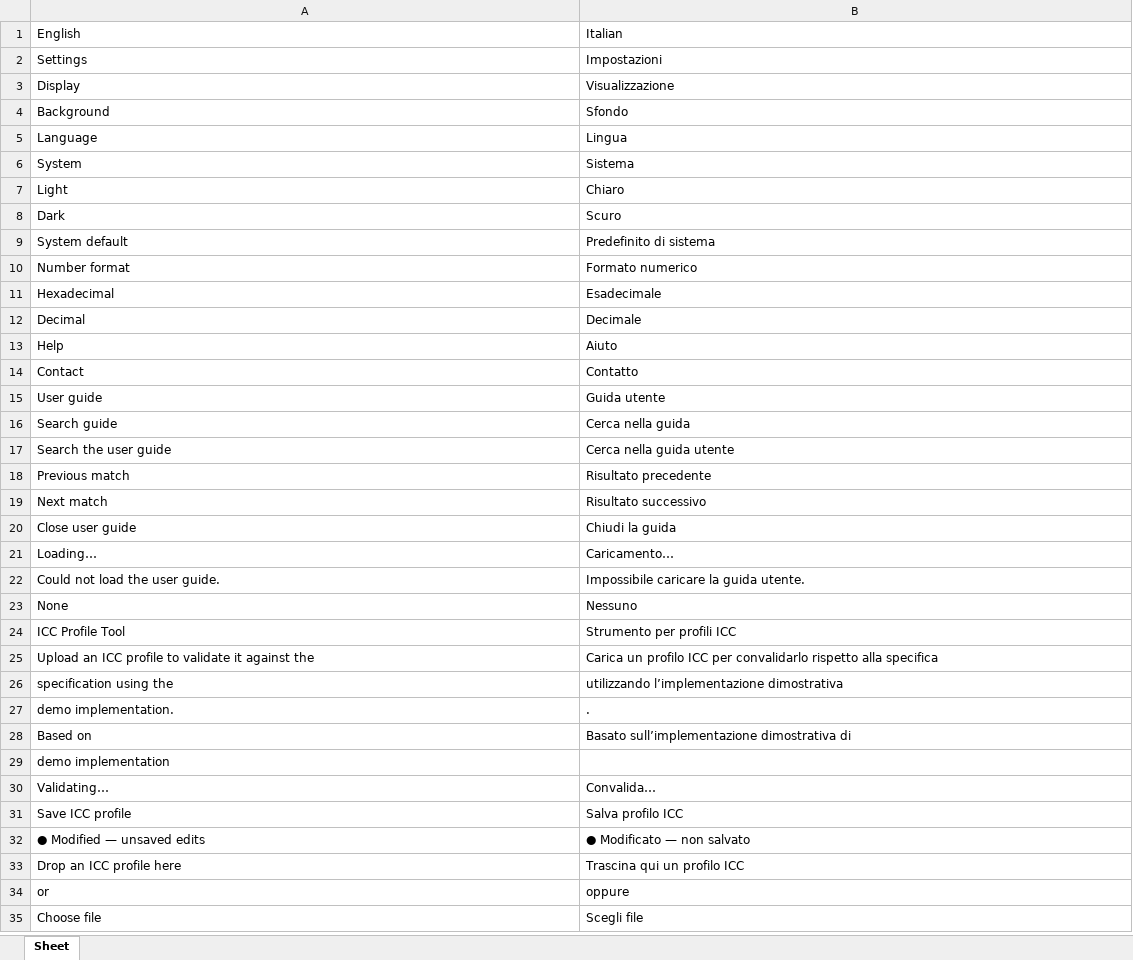
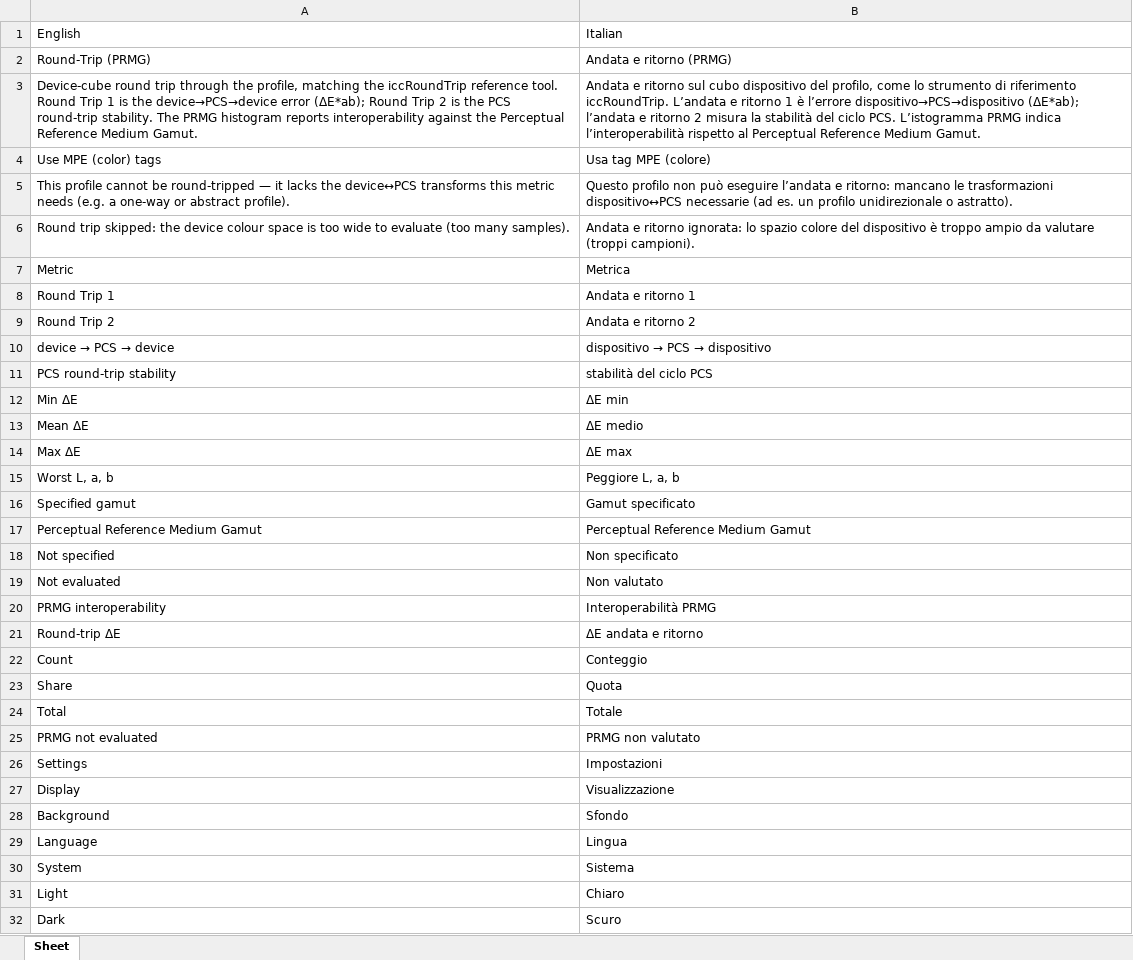
Before and after one commit to colourbill-ctrl/icctools, an Excel workbook: translations/Eng-It.xlsx, sheet Sheet, drawn as a sheet; only a part is shown; the shorter side is filled out with more unchanged rows; values as stored, in another font and other column widths than the file's, no borders; the diff covers the shown part only; the diff names each change by its address in the sheet, - before the commit and + after, or states it on an @@ line.

```diff
--- a/translations/Eng-It.xlsx (sheet Sheet)
+++ b/translations/Eng-It.xlsx (sheet Sheet)
+row 2: Round-Trip (PRMG) | Andata e ritorno (PRMG)
+row 3: Device-cube round trip through the profile, matching the iccRoundTrip reference tool. Round Trip 1 is the device→PCS→device error (ΔE*ab); Round Trip 2 is the PCS round-trip stability. The PRMG histogram reports interoperability against the Perceptual Reference Medium Gamut. | Andata e ritorno sul cubo dispositivo del profilo, come lo strumento di riferimento iccRoundTrip. L’andata e ritorno 1 è l’errore dispositivo→PCS→dispositivo (ΔE*ab); l’andata e ritorno 2 misura la stabilità del ciclo PCS. L’istogramma PRMG indica l’interoperabilità rispetto al Perceptual Reference Medium Gamut.
+row 4: Use MPE (color) tags | Usa tag MPE (colore)
+row 5: This profile cannot be round-tripped — it lacks the device↔PCS transforms this metric needs (e.g. a one-way or abstract profile). | Questo profilo non può eseguire l’andata e ritorno: mancano le trasformazioni dispositivo↔PCS necessarie (ad es. un profilo unidirezionale o astratto).
+row 6: Round trip skipped: the device colour space is too wide to evaluate (too many samples). | Andata e ritorno ignorata: lo spazio colore del dispositivo è troppo ampio da valutare (troppi campioni).
+row 7: Metric | Metrica
+row 8: Round Trip 1 | Andata e ritorno 1
+row 9: Round Trip 2 | Andata e ritorno 2
+row 10: device → PCS → device | dispositivo → PCS → dispositivo
+row 11: PCS round-trip stability | stabilità del ciclo PCS
+row 12: Min ΔE | ΔE min
+row 13: Mean ΔE | ΔE medio
+row 14: Max ΔE | ΔE max
+row 15: Worst L, a, b | Peggiore L, a, b
+row 16: Specified gamut | Gamut specificato
+row 17: Perceptual Reference Medium Gamut | Perceptual Reference Medium Gamut
+row 18: Not specified | Non specificato
+row 19: Not evaluated | Non valutato
+row 20: PRMG interoperability | Interoperabilità PRMG
+row 21: Round-trip ΔE | ΔE andata e ritorno
+row 22: Count | Conteggio
+row 23: Share | Quota
+row 24: Total | Totale
+row 25: PRMG not evaluated | PRMG non valutato
```
Also changed, not shown: 23 added rows elsewhere in this sheet, translations/Eng-Es.xlsx, translations/Eng-Fr.xlsx, 24 other files.
